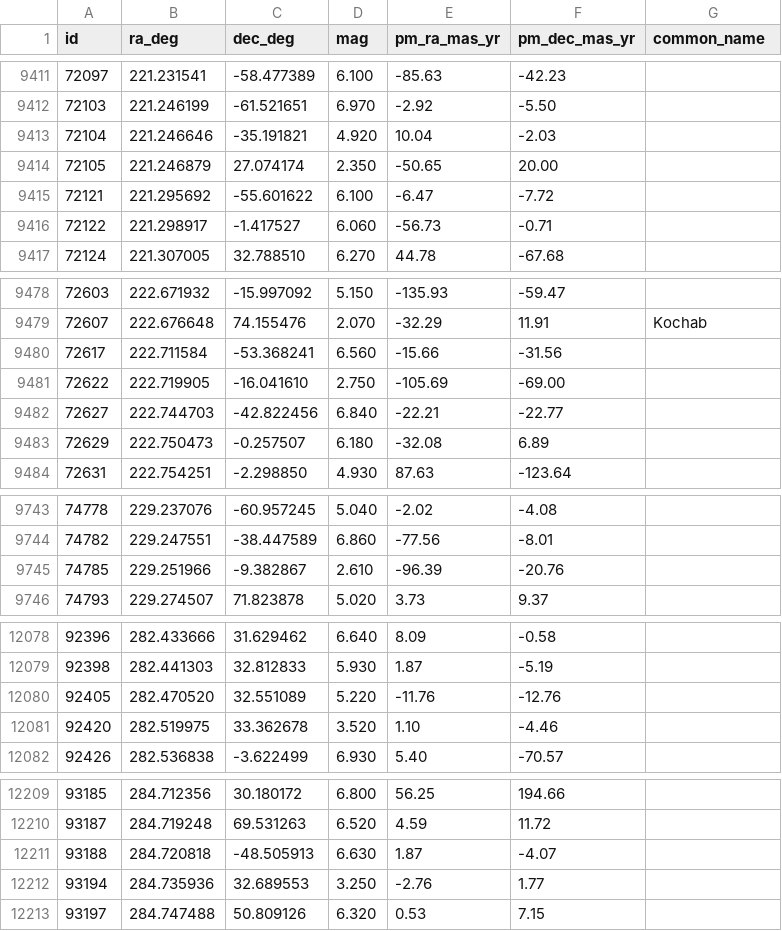
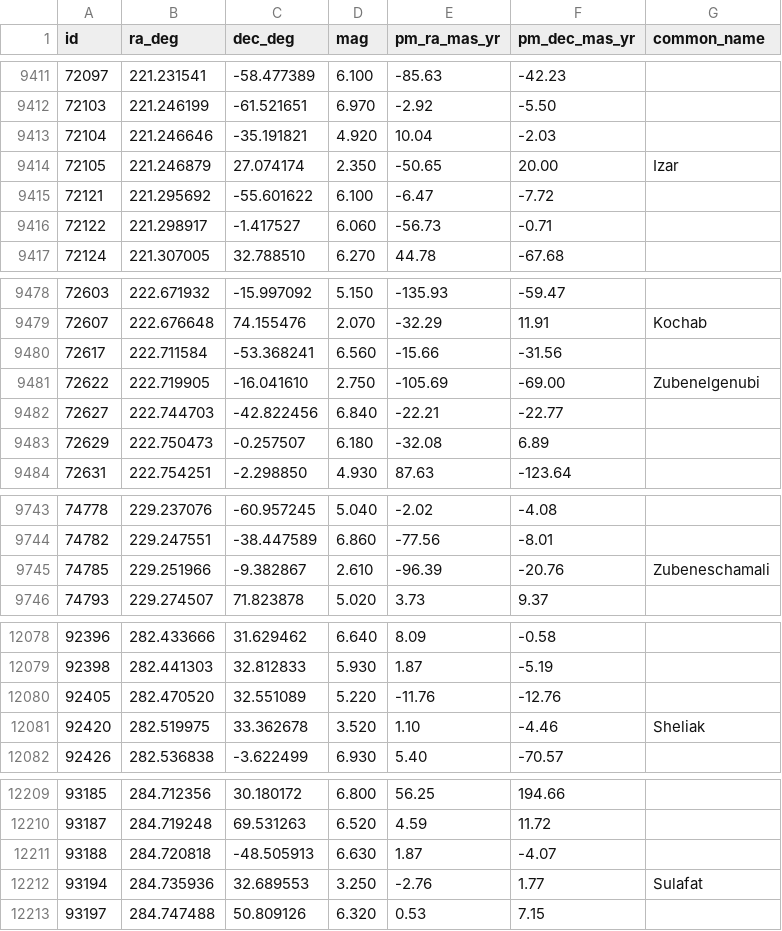
Before and after one commit to jachana/test1, a CSV file: data/catalog/hip_bright.csv, drawn as a sheet; only a part is shown, gaps mark what is left out; the diff covers the shown part only.

```diff
--- a/data/catalog/hip_bright.csv
+++ b/data/catalog/hip_bright.csv
@@ -9413,3 +9413,3 @@ id,ra_deg,dec_deg,mag,pm_ra_mas_yr,pm_dec_mas_yr,common_name
 72104,221.246646,-35.191821,4.920,10.04,-2.03,
-72105,221.246879,27.074174,2.350,-50.65,20.00,
+72105,221.246879,27.074174,2.350,-50.65,20.00,Izar
 72121,221.295692,-55.601622,6.100,-6.47,-7.72,
@@ -9480,3 +9480,3 @@ id,ra_deg,dec_deg,mag,pm_ra_mas_yr,pm_dec_mas_yr,common_name
 72617,222.711584,-53.368241,6.560,-15.66,-31.56,
-72622,222.719905,-16.041610,2.750,-105.69,-69.00,
+72622,222.719905,-16.041610,2.750,-105.69,-69.00,Zubenelgenubi
 72627,222.744703,-42.822456,6.840,-22.21,-22.77,
@@ -9744,3 +9744,3 @@ id,ra_deg,dec_deg,mag,pm_ra_mas_yr,pm_dec_mas_yr,common_name
 74782,229.247551,-38.447589,6.860,-77.56,-8.01,
-74785,229.251966,-9.382867,2.610,-96.39,-20.76,
+74785,229.251966,-9.382867,2.610,-96.39,-20.76,Zubeneschamali
 74793,229.274507,71.823878,5.020,3.73,9.37,
@@ -12080,3 +12080,3 @@ id,ra_deg,dec_deg,mag,pm_ra_mas_yr,pm_dec_mas_yr,common_name
 92405,282.470520,32.551089,5.220,-11.76,-12.76,
-92420,282.519975,33.362678,3.520,1.10,-4.46,
+92420,282.519975,33.362678,3.520,1.10,-4.46,Sheliak
 92426,282.536838,-3.622499,6.930,5.40,-70.57,
@@ -12211,3 +12211,3 @@ id,ra_deg,dec_deg,mag,pm_ra_mas_yr,pm_dec_mas_yr,common_name
 93188,284.720818,-48.505913,6.630,1.87,-4.07,
-93194,284.735936,32.689553,3.250,-2.76,1.77,
+93194,284.735936,32.689553,3.250,-2.76,1.77,Sulafat
 93197,284.747488,50.809126,6.320,0.53,7.15,
```
Also changed, not shown: 16 edited cells elsewhere in this file, 5 other files.
